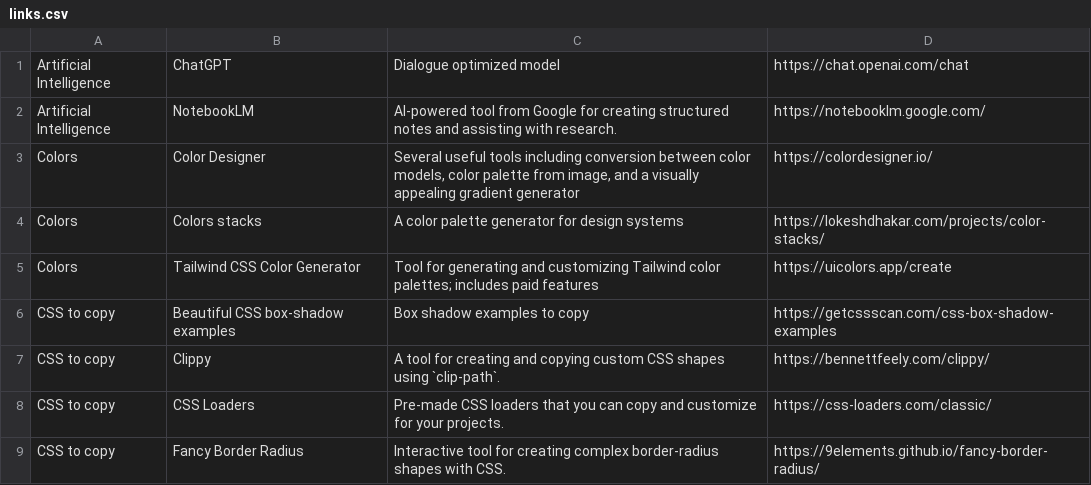
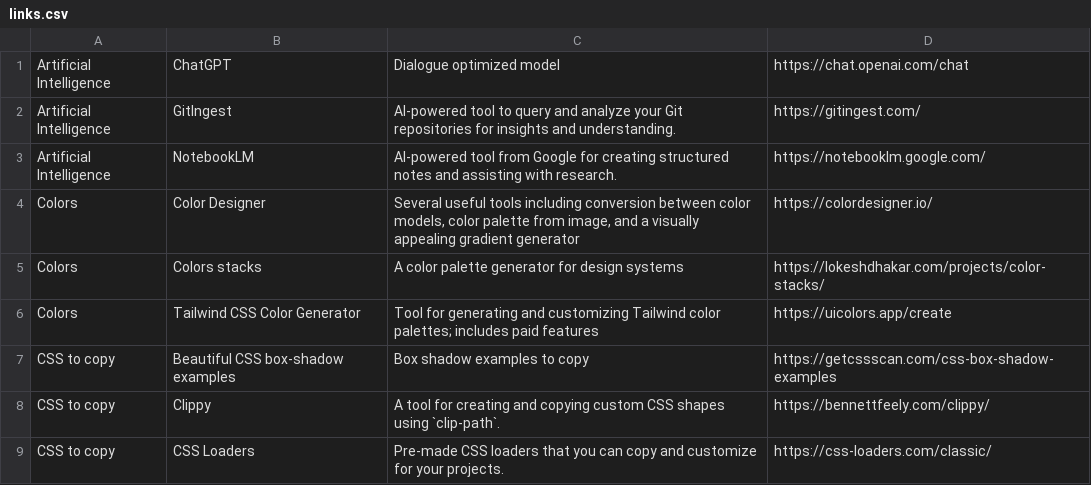
Before and after one commit to teles/awesome-online-tools, a CSV file: dist/links.csv, drawn as a sheet; only a part is shown; the shorter side is filled out with more unchanged rows; the diff names each change by its address in the sheet, - before the commit and + after, or states it on an @@ line.

```diff
--- a/dist/links.csv
+++ b/dist/links.csv
+row 2: Artificial Intelligence | GitIngest | AI-powered tool to query and analyze your Git repositories for insights and understanding. | https://gitingest.com/
```
